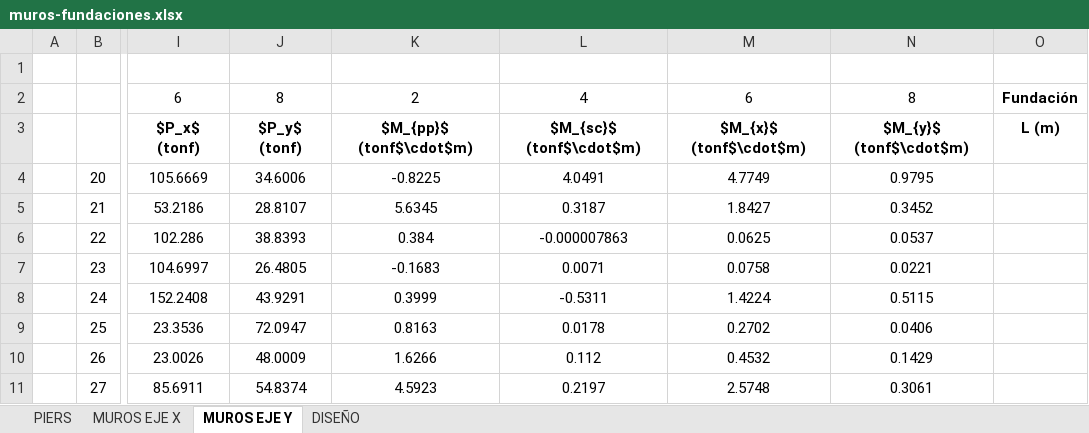
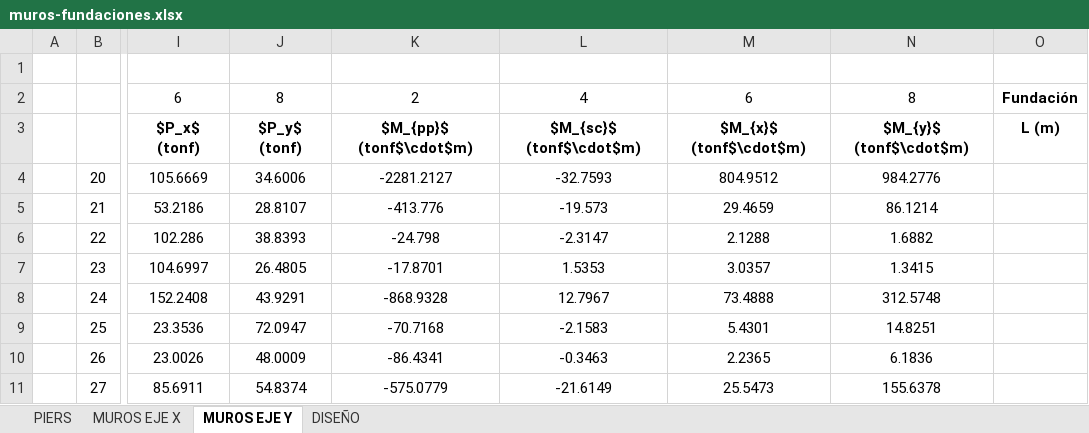
Before and after one commit to ppizarror/proyecto-CI5206, an Excel workbook: Tarea 07/muros-fundaciones.xlsx, sheet MUROS EJE Y, drawn as a sheet; only a part is shown, gaps mark what is left out; values as stored, in another font and other column widths than the file's, no borders; the diff covers the shown part only; the diff names each change by its address in the sheet, - before the commit and + after, or states it on an @@ line.

```diff
--- a/Tarea 07/muros-fundaciones.xlsx (sheet MUROS EJE Y)
+++ b/Tarea 07/muros-fundaciones.xlsx (sheet MUROS EJE Y)
-K4: -0.8225
+K4: -2281.2127
-L4: 4.0491
+L4: -32.7593
-M4: 4.7749
+M4: 804.9512
-N4: 0.9795
+N4: 984.2776
-K5: 5.6345
+K5: -413.776
-L5: 0.3187
+L5: -19.573
-M5: 1.8427
+M5: 29.4659
-N5: 0.3452
+N5: 86.1214
-K6: 0.384
+K6: -24.798
-L6: -0.000007863
+L6: -2.3147
-M6: 0.0625
+M6: 2.1288
-N6: 0.0537
+N6: 1.6882
-K7: -0.1683
+K7: -17.8701
-L7: 0.0071
+L7: 1.5353
-M7: 0.0758
+M7: 3.0357
-N7: 0.0221
+N7: 1.3415
-K8: 0.3999
+K8: -868.9328
-L8: -0.5311
+L8: 12.7967
-M8: 1.4224
+M8: 73.4888
-N8: 0.5115
+N8: 312.5748
-K9: 0.8163
+K9: -70.7168
-L9: 0.0178
+L9: -2.1583
-M9: 0.2702
+M9: 5.4301
-N9: 0.0406
+N9: 14.8251
-K10: 1.6266
+K10: -86.4341
-L10: 0.112
+L10: -0.3463
-M10: 0.4532
+M10: 2.2365
-N10: 0.1429
+N10: 6.1836
-K11: 4.5923
+K11: -575.0779
-L11: 0.2197
+L11: -21.6149
-M11: 2.5748
+M11: 25.5473
-N11: 0.3061
+N11: 155.6378
```
Also changed, not shown: 48 edited cells elsewhere in this sheet, sheet DISEÑO, sheet MUROS EJE X, hidden cells, 1 other file.
